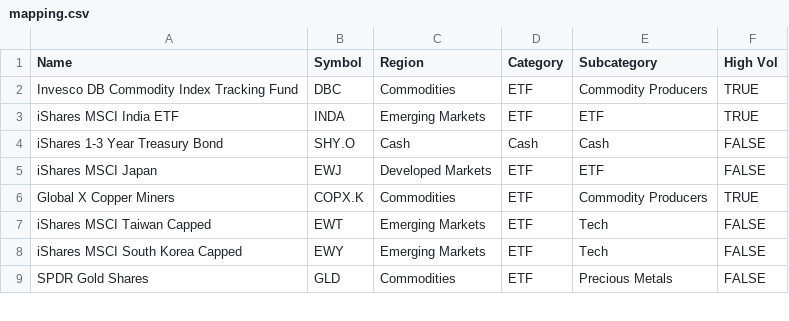
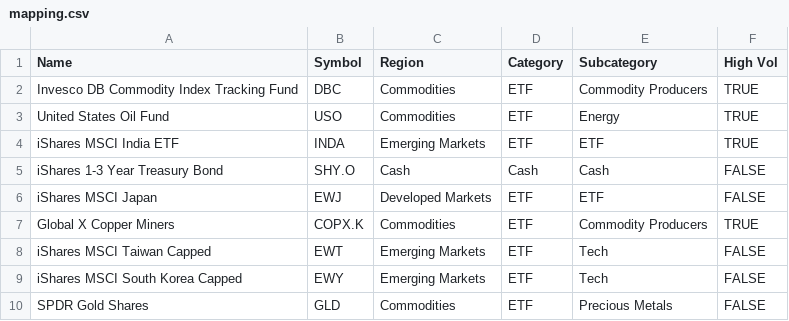
Before and after one commit to jermaine-f1/mom-fw, a CSV file: mapping.csv, drawn as a sheet; only a part is shown; the diff names each change by its address in the sheet, - before the commit and + after, or states it on an @@ line.

```diff
--- a/mapping.csv
+++ b/mapping.csv
+row 3: United States Oil Fund | USO | Commodities | ETF | Energy | TRUE
```
